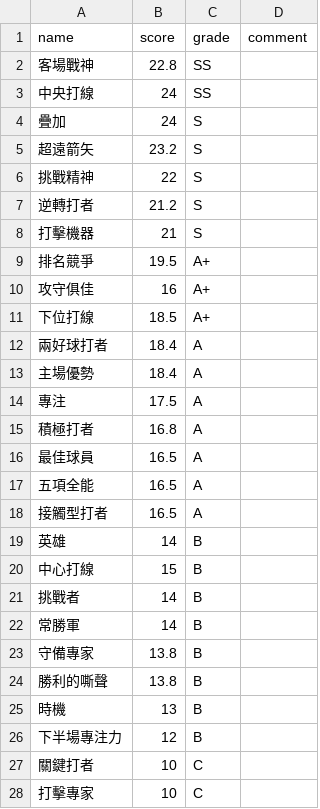
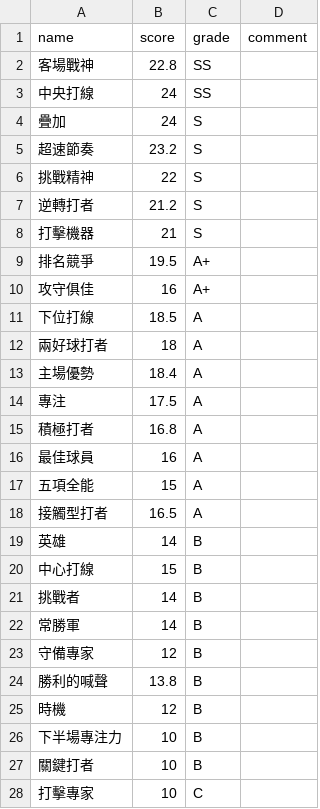
Before and after one commit to hymugi/hymugi.github.io, a CSV file: doc/skill_hitter.csv, drawn as a sheet.

```diff
--- a/doc/skill_hitter.csv
+++ b/doc/skill_hitter.csv
@@ -4,3 +4,3 @@
 疊加,24,S,
-超遠箭矢,23.2,S,
+超速節奏,23.2,S,
 挑戰精神,22,S,
@@ -10,4 +10,4 @@
 攻守俱佳,16,A+,
-下位打線,18.5,A+,
-兩好球打者,18.4,A,
+下位打線,18.5,A,
+兩好球打者,18,A,
 主場優勢,18.4,A,
@@ -15,4 +15,4 @@
 積極打者,16.8,A,
-最佳球員,16.5,A,
-五項全能,16.5,A,
+最佳球員,16,A,
+五項全能,15,A,
 接觸型打者,16.5,A,
@@ -22,7 +22,7 @@
 常勝軍,14,B,
-守備專家,13.8,B,
-勝利的嘶聲,13.8,B,
-時機,13,B,
-下半場專注力,12,B,
-關鍵打者,10,C,
+守備專家,12,B,
+勝利的喊聲,13.8,B,
+時機,12,B,
+下半場專注力,10,B,
+關鍵打者,10,B,
 打擊專家,10,C,
```
Also changed, not shown: doc/skill_pitcher_relief.csv, doc/skill_pitcher_starting.csv.
